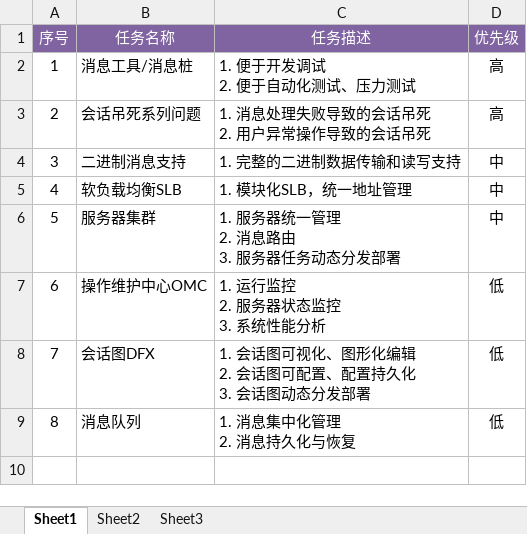
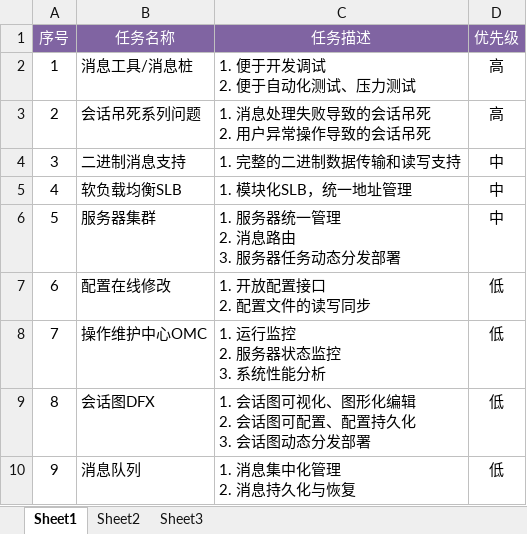
Before and after one commit to fomjar/ski, an Excel workbook: doc/SKI平台任务清单.xlsx, sheet Sheet1, drawn as a sheet; values as stored, in another font and other column widths than the file's, no borders; addresses are those after the commit; ↵ is a line break in a cell; the diff names each change by its address in the sheet, - before the commit and + after, or states it on an @@ line.

```diff
--- a/doc/SKI平台任务清单.xlsx (sheet Sheet1)
+++ b/doc/SKI平台任务清单.xlsx (sheet Sheet1)
+row 7: 6 | 配置在线修改 | 1. 开放配置接口 ↵ 2. 配置文件的读写同步 | 低
@@ column A (序号) renumbered from row 8 down @@
```
Also changed, not shown: 36 other files.
